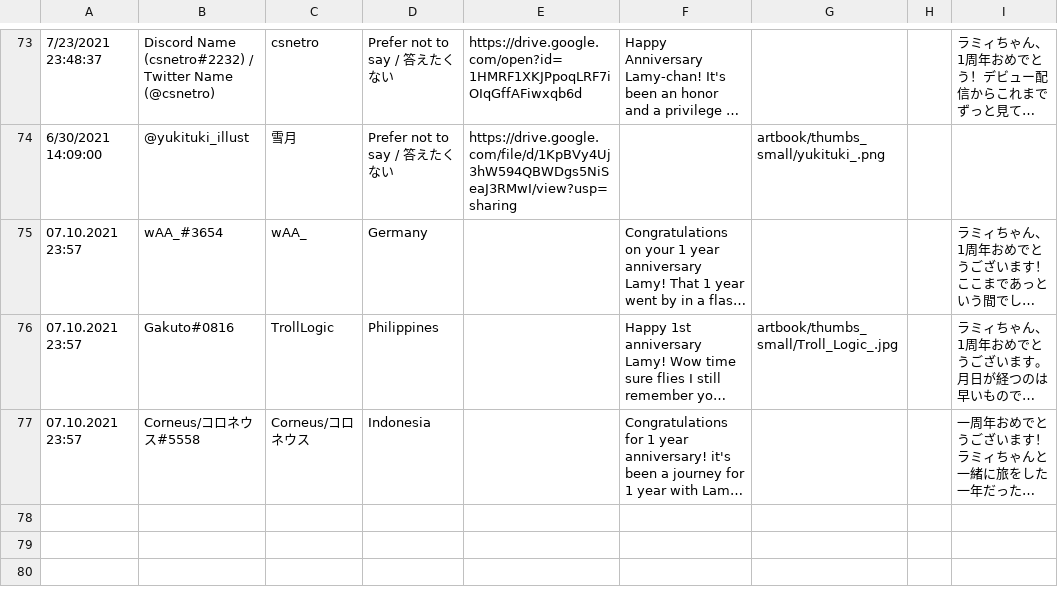
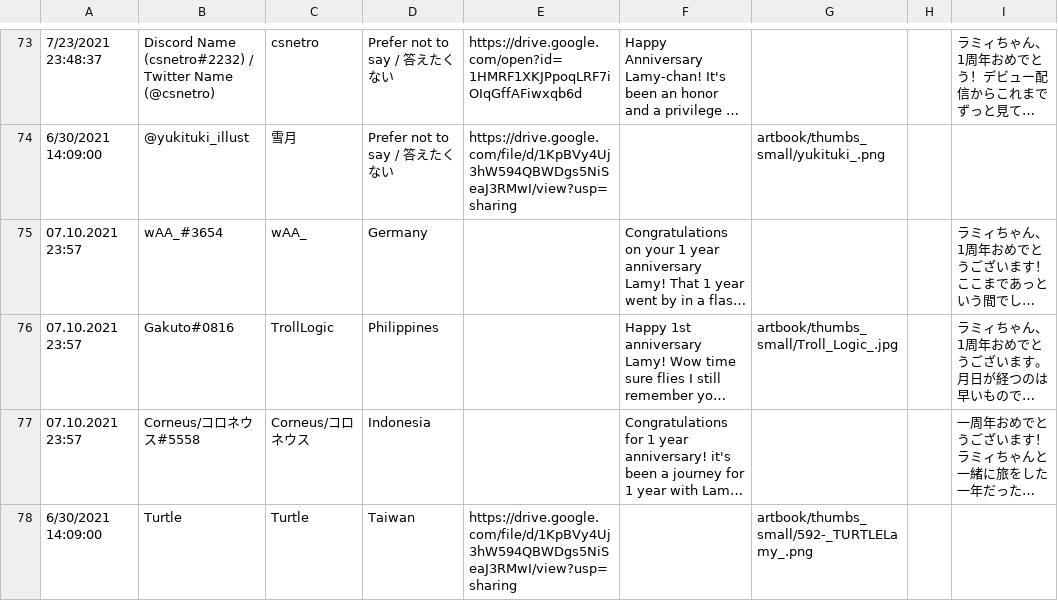
Before and after one commit to vtange/messages-page, a CSV file: src/messages.csv, drawn as a sheet; only a part is shown, gaps mark what is left out; long unchanged cells end in …; the diff names each change by its address in the sheet, - before the commit and + after, or states it on an @@ line.

Commit message:
add turtles

```diff
--- a/src/messages.csv
+++ b/src/messages.csv
+row 78: 6/30/2021 14:09:00 | Turtle | Turtle | Taiwan | https://drive.google.com/file/d/1KpBVy4Uj3hW594QBWDgs5NiSeaJ3RMwI/view?usp=sharing |  | artbook/thumbs_small/592-_TURTLELamy_.png
```
Also changed, not shown: 6 other files.
